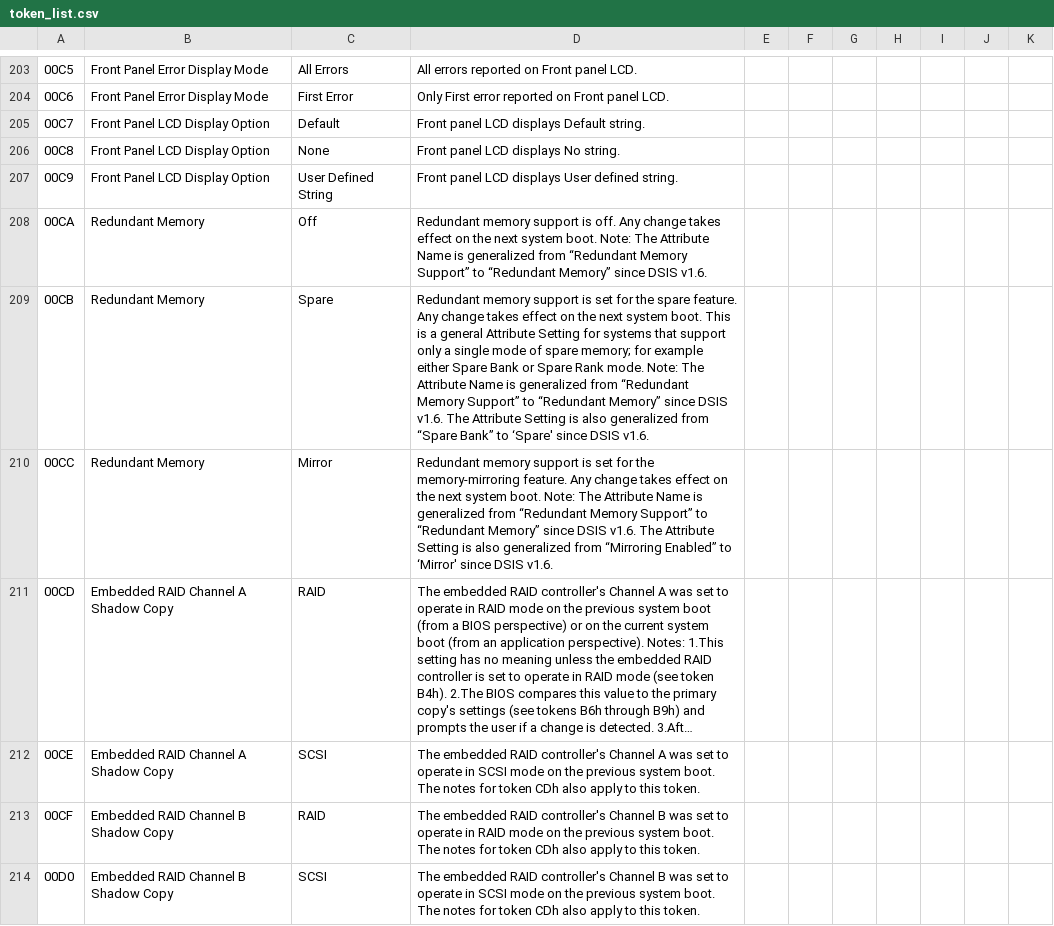
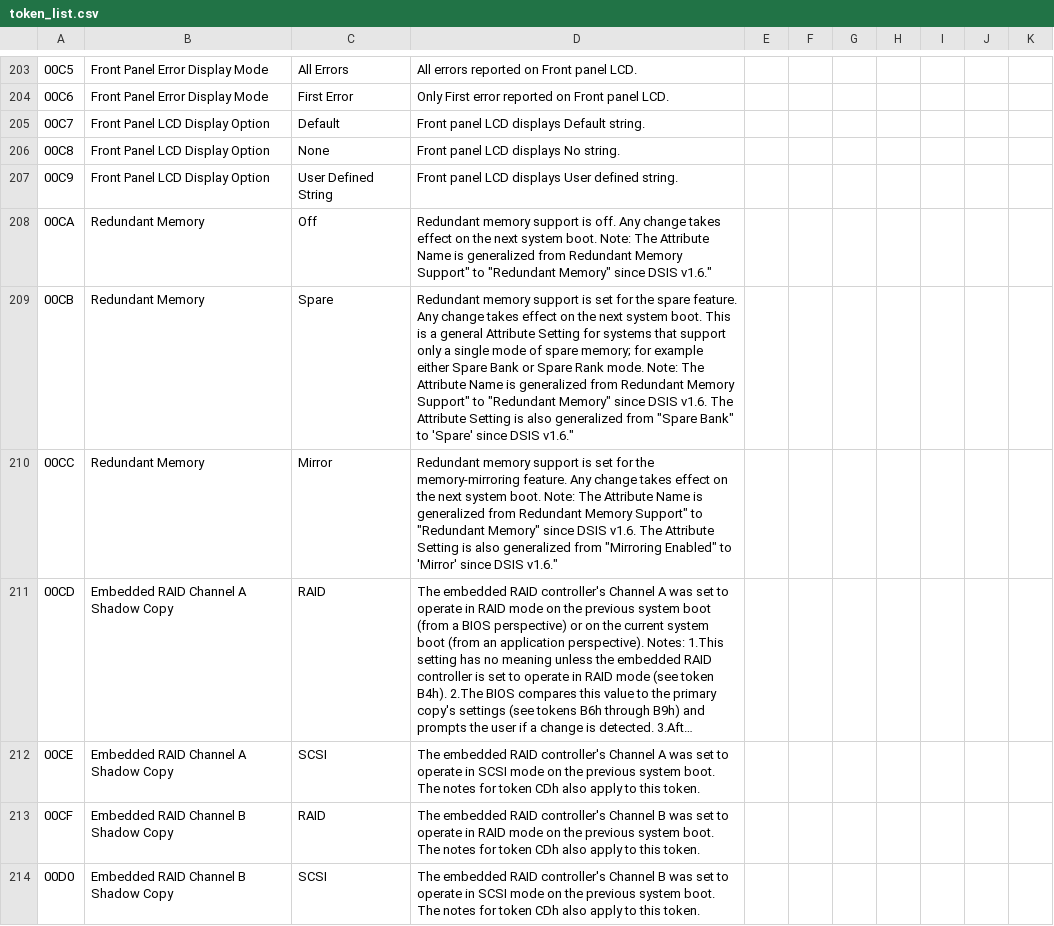
Before and after one commit to dell/libsmbios, a CSV file: doc/token_list.csv, drawn as a sheet; only a part is shown, gaps mark what is left out; long unchanged cells end in …; the diff covers the shown part only; the diff names each change by its address in the sheet, - before the commit and + after, or states it on an @@ line.

```diff
--- a/doc/token_list.csv
+++ b/doc/token_list.csv
-D208: …generalized from “Redundant Memory Support” to “Redundant Memory” since DSIS v1.6.
+D208: …generalized from Redundant Memory Support" to "Redundant Memory" since DSIS v1.6."
-D209: …generalized from “Redundant Memory Support” to “Redundant Memory” since DSIS v1.6. The Attribute Setting is also generalized from “Spare Bank” to ‘Spare' since DSIS v1.6.
+D209: …generalized from Redundant Memory Support" to "Redundant Memory" since DSIS v1.6. The Attribute Setting is also generalized from "Spare Bank" to 'Spare' since DSIS v1.6."
-D210: …generalized from “Redundant Memory Support” to “Redundant Memory” since DSIS v1.6. The Attribute Setting is also generalized from “Mirroring Enabled” to ‘Mirror' since DSIS v1.6.
+D210: …generalized from Redundant Memory Support" to "Redundant Memory" since DSIS v1.6. The Attribute Setting is also generalized from "Mirroring Enabled" to 'Mirror' since DSIS v1.6."
```
Also changed, not shown: 67 edited cells elsewhere in this file.
